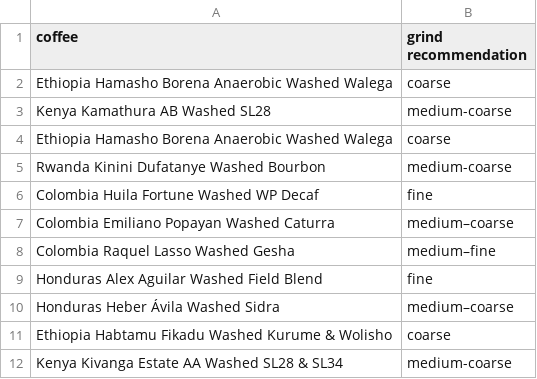
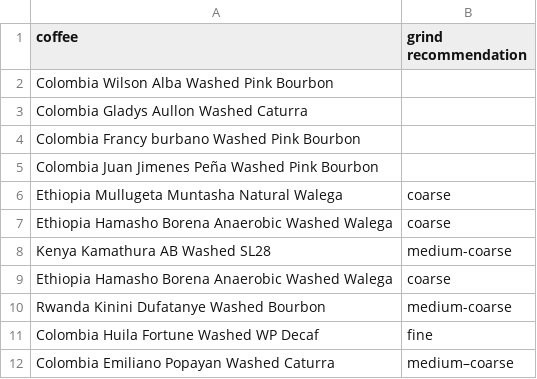
Before and after one commit to SubtextAl/subtext-data, a CSV file: docs/coffees.csv, drawn as a sheet; only a part is shown; the shorter side is filled out with more unchanged rows.

Commit message:
Update coffees.csv

```diff
--- a/docs/coffees.csv
+++ b/docs/coffees.csv
@@ -1,2 +1,7 @@
 coffee,grind recommendation
+Colombia Wilson Alba Washed Pink Bourbon,
+Colombia Gladys Aullon Washed Caturra,
+Colombia Francy burbano Washed Pink Bourbon,
+Colombia Juan Jimenes Peña Washed Pink Bourbon,
+Ethiopia Mullugeta Muntasha Natural Walega,coarse
 Ethiopia Hamasho Borena Anaerobic Washed Walega,coarse
```
